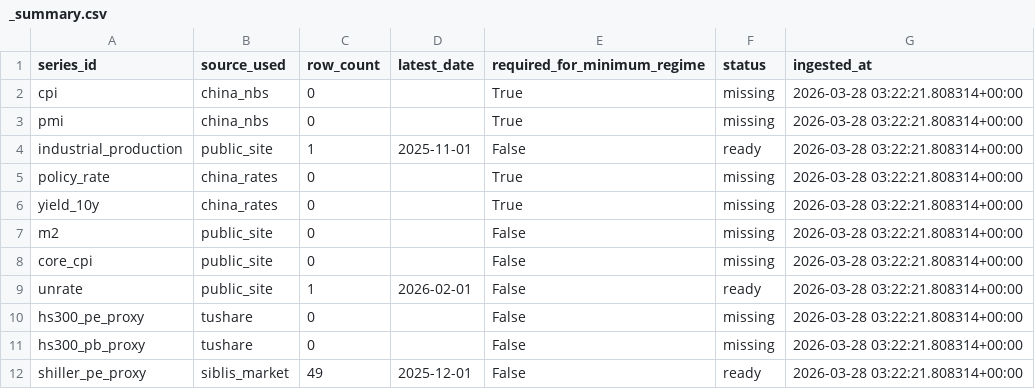
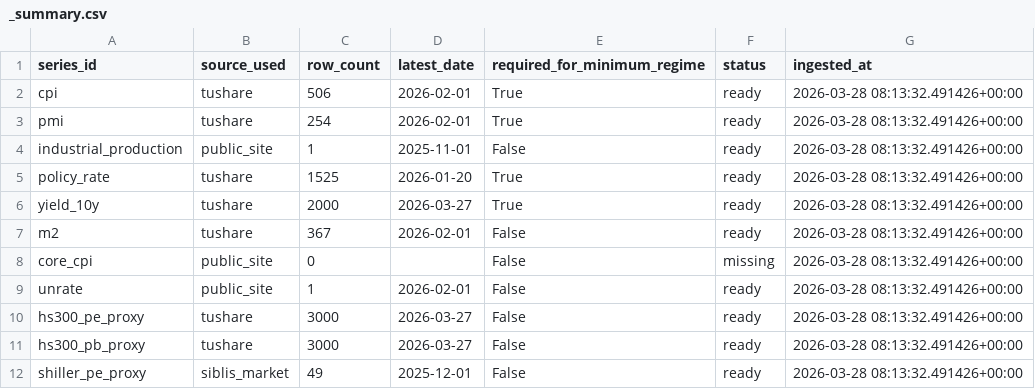
Before and after one commit to Ethan4Zhou/Global-Macro-Monitor, a CSV file: data/raw/api/china/normalized/_summary.csv, drawn as a sheet.

```diff
--- a/data/raw/api/china/normalized/_summary.csv
+++ b/data/raw/api/china/normalized/_summary.csv
@@ -1,12 +1,12 @@
 series_id,source_used,row_count,latest_date,required_for_minimum_regime,status,ingested_at
-cpi,china_nbs,0,,True,missing,2026-03-28 03:22:21.808314+00:00
-pmi,china_nbs,0,,True,missing,2026-03-28 03:22:21.808314+00:00
-industrial_production,public_site,1,2025-11-01,False,ready,2026-03-28 03:22:21.808314+00:00
-policy_rate,china_rates,0,,True,missing,2026-03-28 03:22:21.808314+00:00
-yield_10y,china_rates,0,,True,missing,2026-03-28 03:22:21.808314+00:00
-m2,public_site,0,,False,missing,2026-03-28 03:22:21.808314+00:00
-core_cpi,public_site,0,,False,missing,2026-03-28 03:22:21.808314+00:00
-unrate,public_site,1,2026-02-01,False,ready,2026-03-28 03:22:21.808314+00:00
-hs300_pe_proxy,tushare,0,,False,missing,2026-03-28 03:22:21.808314+00:00
-hs300_pb_proxy,tushare,0,,False,missing,2026-03-28 03:22:21.808314+00:00
-shiller_pe_proxy,siblis_market,49,2025-12-01,False,ready,2026-03-28 03:22:21.808314+00:00
+cpi,tushare,506,2026-02-01,True,ready,2026-03-28 08:13:32.491426+00:00
+pmi,tushare,254,2026-02-01,True,ready,2026-03-28 08:13:32.491426+00:00
+industrial_production,public_site,1,2025-11-01,False,ready,2026-03-28 08:13:32.491426+00:00
+policy_rate,tushare,1525,2026-01-20,True,ready,2026-03-28 08:13:32.491426+00:00
+yield_10y,tushare,2000,2026-03-27,True,ready,2026-03-28 08:13:32.491426+00:00
+m2,tushare,367,2026-02-01,False,ready,2026-03-28 08:13:32.491426+00:00
+core_cpi,public_site,0,,False,missing,2026-03-28 08:13:32.491426+00:00
+unrate,public_site,1,2026-02-01,False,ready,2026-03-28 08:13:32.491426+00:00
+hs300_pe_proxy,tushare,3000,2026-03-27,False,ready,2026-03-28 08:13:32.491426+00:00
+hs300_pb_proxy,tushare,3000,2026-03-27,False,ready,2026-03-28 08:13:32.491426+00:00
+shiller_pe_proxy,siblis_market,49,2025-12-01,False,ready,2026-03-28 08:13:32.491426+00:00
```
Also changed, not shown: data/processed/global_change_log.csv, data/processed/global_macro_summary.csv, 12 other files.
